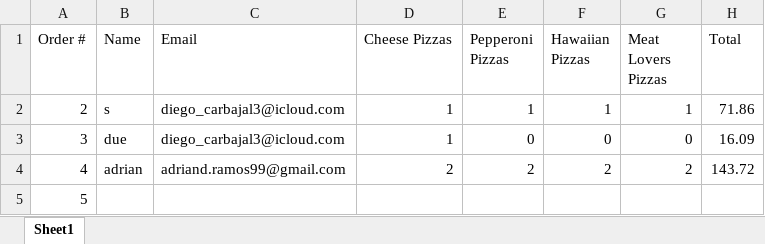
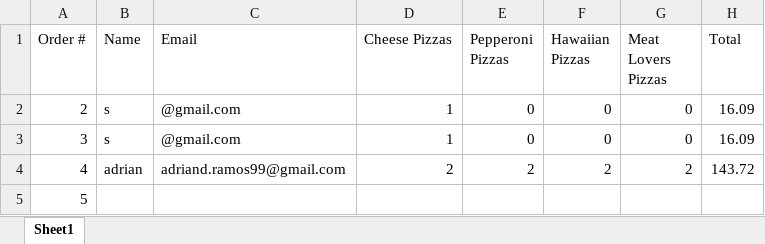
Before and after one commit to dac0d3/pythonWarriors, an Excel workbook: customerTransactions.xlsx, sheet Sheet1, drawn as a sheet; values as stored, in another font and other column widths than the file's, no borders; the diff names each change by its address in the sheet, - before the commit and + after, or states it on an @@ line.

```diff
--- a/customerTransactions.xlsx (sheet Sheet1)
+++ b/customerTransactions.xlsx (sheet Sheet1)
-C2:C3 (Email): diego_carbajal3@icloud.com
+C2:C3 (Email): @gmail.com
-E2 (Pepperoni Pizzas): 1
+E2 (Pepperoni Pizzas): 0
-F2 (Hawaiian Pizzas): 1
+F2 (Hawaiian Pizzas): 0
-G2 (Meat Lovers Pizzas): 1
+G2 (Meat Lovers Pizzas): 0
-H2 (Total): 71.86
+H2 (Total): 16.09
-B3 (Name): due
+B3 (Name): s
```
Also changed, not shown: pythonParlorInventory.xlsx, 2 other files.
